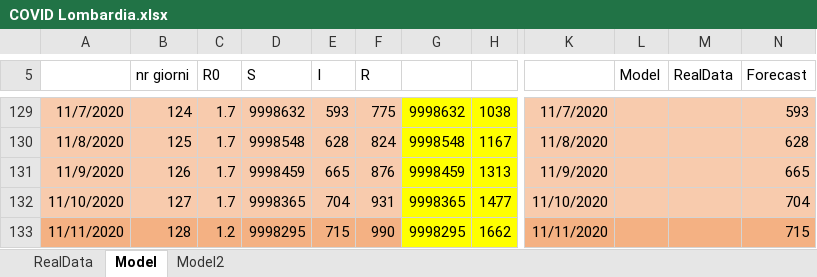
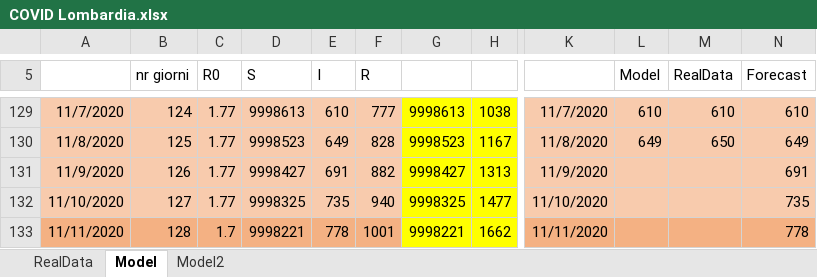
Before and after one commit to andreamartinelli1974/COVID-19, an Excel workbook: COVID_EXCEL/COVID Lombardia.xlsx, sheet Model, drawn as a sheet; only a part is shown, gaps mark what is left out; values as stored, in another font and other column widths than the file's, no borders; charts and pictures not drawn; the diff covers the shown part only; the diff names each change by its address in the sheet, - before the commit and + after, or states it on an @@ line.

```diff
--- a/COVID_EXCEL/COVID Lombardia.xlsx (sheet Model)
+++ b/COVID_EXCEL/COVID Lombardia.xlsx (sheet Model)
-C129:C132 (R0): 1.7
+C129:C132 (R0): 1.77
-D129 (S): 9998632
+D129 (S): 9998613
-E129 (I): 593
+E129 (I): 610
-F129 (R): 775
+F129 (R): 777
-G129: 9998632
+G129: 9998613
-L129 (Model): (empty)
+L129 (Model): 610
-M129 (RealData): (empty)
+M129 (RealData): 610
-N129 (Forecast): 593
+N129 (Forecast): 610
-D130 (S): 9998548
+D130 (S): 9998523
-E130 (I): 628
+E130 (I): 649
-F130 (R): 824
+F130 (R): 828
-G130: 9998548
+G130: 9998523
-L130 (Model): (empty)
+L130 (Model): 649
-M130 (RealData): (empty)
+M130 (RealData): 650
-N130 (Forecast): 628
+N130 (Forecast): 649
-D131 (S): 9998459
+D131 (S): 9998427
-E131 (I): 665
+E131 (I): 691
-F131 (R): 876
+F131 (R): 882
-G131: 9998459
+G131: 9998427
-N131 (Forecast): 665
+N131 (Forecast): 691
-D132 (S): 9998365
+D132 (S): 9998325
-E132 (I): 704
+E132 (I): 735
-F132 (R): 931
+F132 (R): 940
-G132: 9998365
+G132: 9998325
-N132 (Forecast): 704
+N132 (Forecast): 735
-C133 (R0): 1.2
+C133 (R0): 1.7
-D133 (S): 9998295
+D133 (S): 9998221
-E133 (I): 715
+E133 (I): 778
-F133 (R): 990
+F133 (R): 1001
-G133: 9998295
+G133: 9998221
-N133 (Forecast): 715
+N133 (Forecast): 778
```
Also changed, not shown: 66 edited cells elsewhere in this sheet, sheet RealData, charts or pictures, COVID_EXCEL/COVID III.xlsx.
